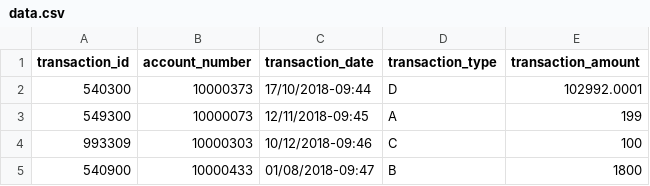
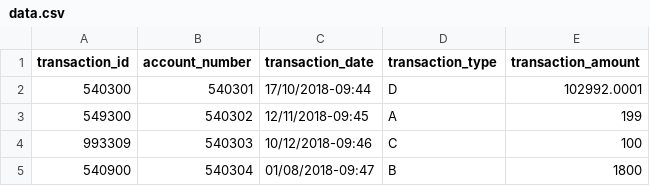
Before and after one commit to HamidIdifi/spring-batch-bank-app, a CSV file: src/main/resources/data.csv, drawn as a sheet.

```diff
--- a/src/main/resources/data.csv
+++ b/src/main/resources/data.csv
@@ -1,5 +1,5 @@
 transaction_id,account_number,transaction_date,transaction_type,transaction_amount
-540300,10000373,17/10/2018-09:44,D,102992.0001
-549300,10000073,12/11/2018-09:45,A,199
-993309,10000303,10/12/2018-09:46,C,100
-540900,10000433,01/08/2018-09:47,B,1800
+540300,540301,17/10/2018-09:44,D,102992.0001
+549300,540302,12/11/2018-09:45,A,199
+993309,540303,10/12/2018-09:46,C,100
+540900,540304,01/08/2018-09:47,B,1800
```
Also changed, not shown: 19 other files.
